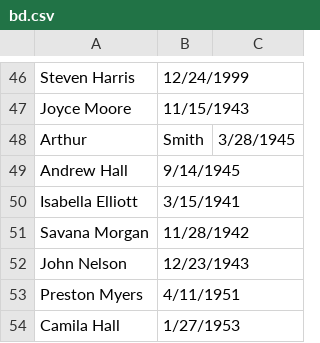
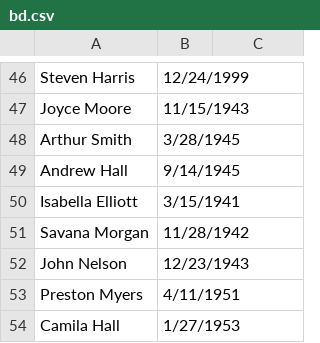
Before and after one commit to alfej7786/Introduction-to-Object-Oriented-Programming, a CSV file: OOP-Workshops-main/WS02/DIY/bd.csv, drawn as a sheet; only a part is shown, gaps mark what is left out; removed rows and columns are numbered as before the commit, all else as after; the diff names each change by its address in the sheet, - before the commit and + after, or states it on an @@ line.

```diff
--- a/OOP-Workshops-main/WS02/DIY/bd.csv
+++ b/OOP-Workshops-main/WS02/DIY/bd.csv
-row 48: Arthur | Smith | 3/28/1945
+row 48: Arthur Smith | 3/28/1945
```
Also changed, not shown: 12 other files.
